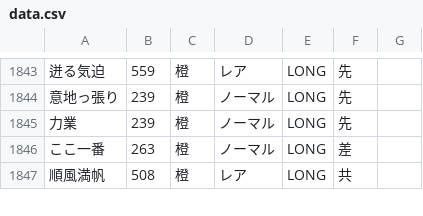
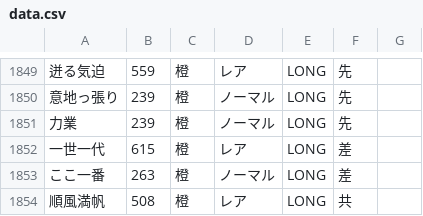
Before and after one commit to umakonga-t/hyokatenCalc, a CSV file: data.csv, drawn as a sheet; only a part is shown, gaps mark what is left out; the diff covers the shown part only; the diff names each change by its address in the sheet, - before the commit and + after, or states it on an @@ line.

```diff
--- a/data.csv
+++ b/data.csv
+row 1852: 一世一代 | 615 | 橙 | レア | LONG | 差
```
Also changed, not shown: 6 added rows elsewhere in this file.
